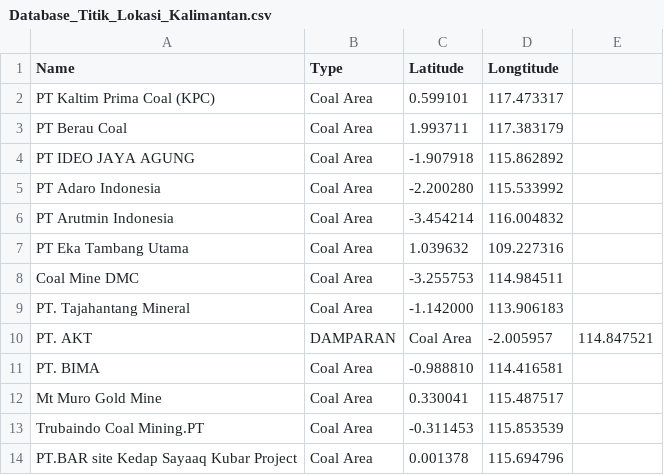
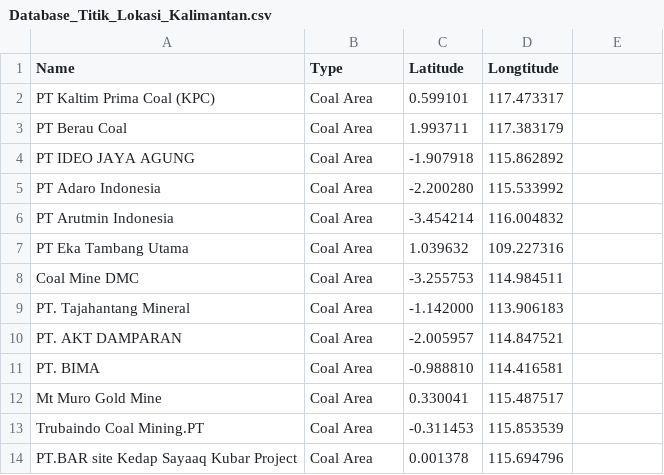
Before and after one commit to putrimegi/VegetationChangesApp, a CSV file: Database_Titik_Lokasi_Kalimantan.csv, drawn as a sheet; only a part is shown; removed rows and columns are numbered as before the commit, all else as after; the diff names each change by its address in the sheet, - before the commit and + after, or states it on an @@ line.

Commit message:
fix csv

```diff
--- a/Database_Titik_Lokasi_Kalimantan.csv
+++ b/Database_Titik_Lokasi_Kalimantan.csv
-row 10: PT. AKT | DAMPARAN | Coal Area | -2.005957 | 114.847521
+row 10: PT. AKT DAMPARAN | Coal Area | -2.005957 | 114.847521
```
